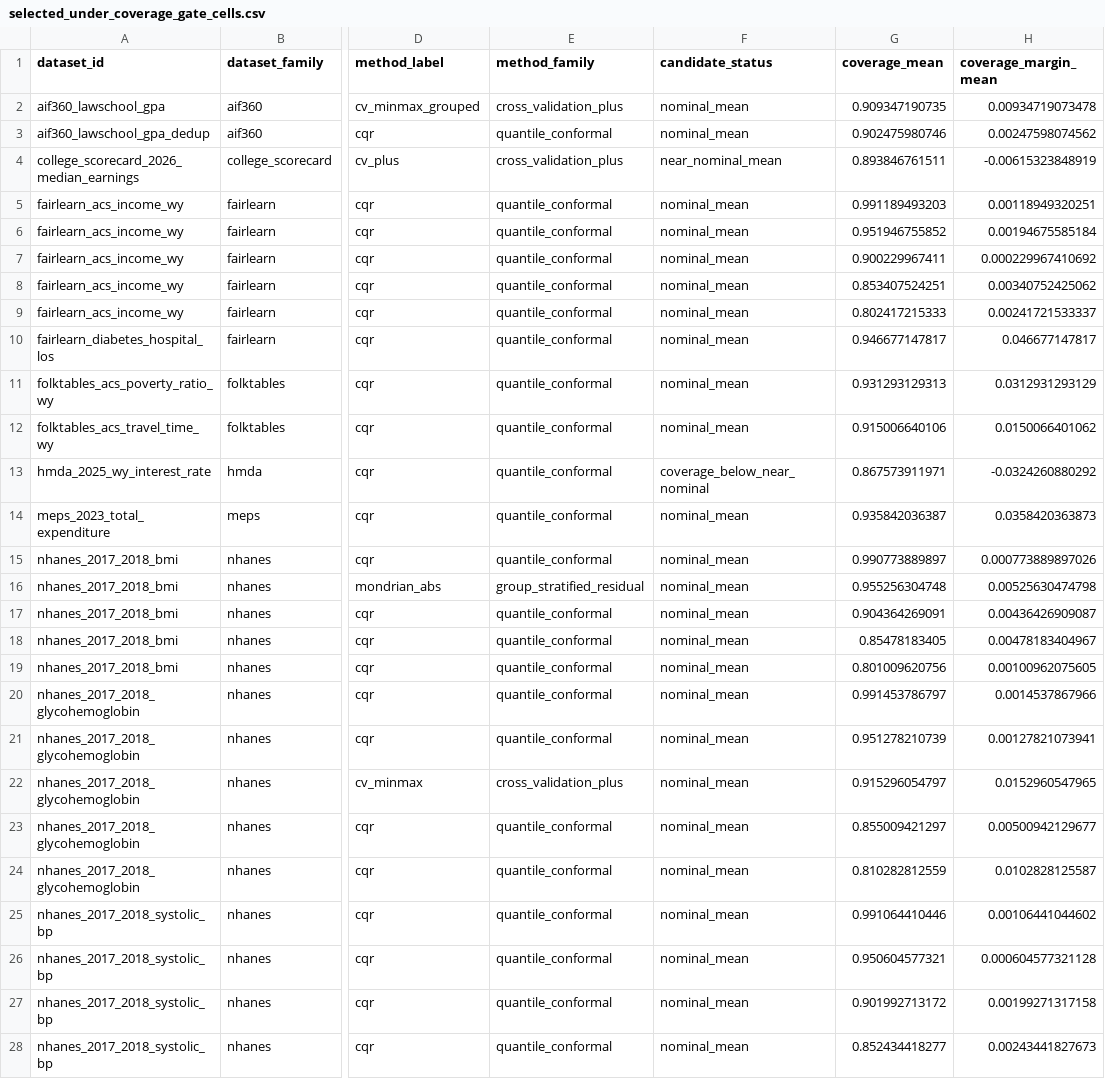
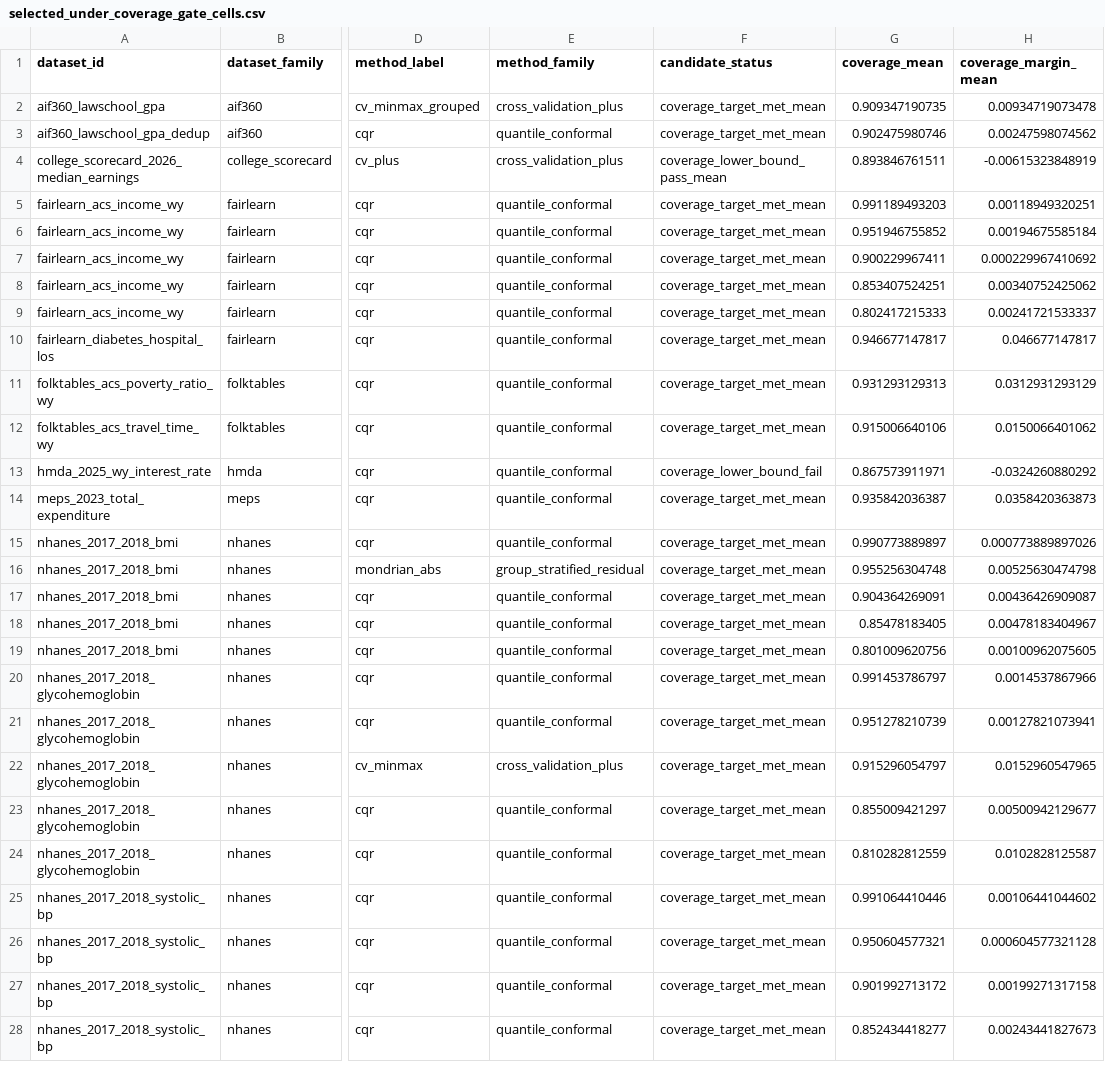
Before and after one commit to detasar/regression-conformal-prediction-research-atlas, a CSV file: atlas/results/selected_under_coverage_gate_cells.csv, drawn as a sheet; only a part is shown, gaps mark what is left out; the diff covers the shown part only; the diff names each change by its address in the sheet, - before the commit and + after, or states it on an @@ line.

Commit message:
Clean public atlas terminology

```diff
--- a/atlas/results/selected_under_coverage_gate_cells.csv
+++ b/atlas/results/selected_under_coverage_gate_cells.csv
-F2:F3 (candidate_status): nominal_mean
+F2:F3 (candidate_status): coverage_target_met_mean
-F4 (candidate_status): near_nominal_mean
+F4 (candidate_status): coverage_lower_bound_pass_mean
-F5:F12 (candidate_status): nominal_mean
+F5:F12 (candidate_status): coverage_target_met_mean
-F13 (candidate_status): coverage_below_near_nominal
+F13 (candidate_status): coverage_lower_bound_fail
-F14:F28 (candidate_status): nominal_mean
+F14:F28 (candidate_status): coverage_target_met_mean
```
Also changed, not shown: 68 edited cells elsewhere in this file, 13 other files.
